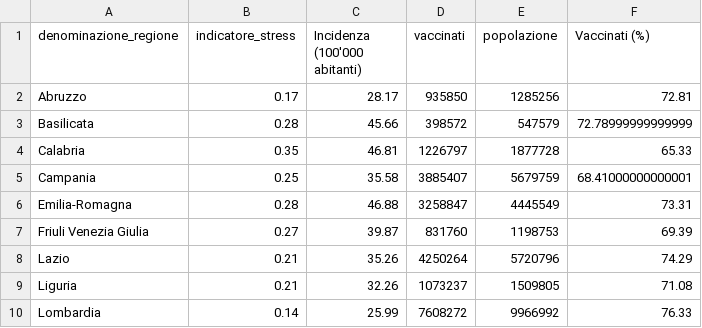
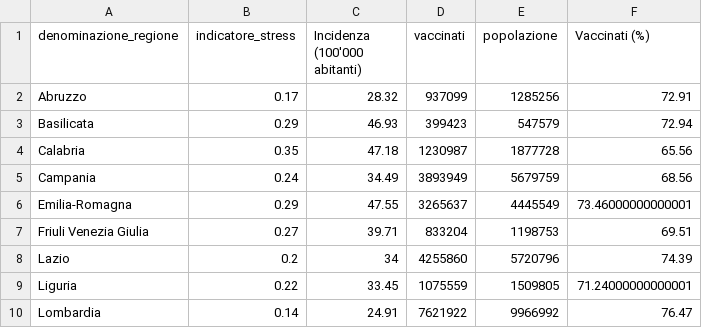
Before and after one commit to Data-Network-Lab/indicatore_zona_gialla, a CSV file: data/graph-data/scatterplot.csv, drawn as a sheet; only a part is shown; the diff covers the shown part only.

```diff
--- a/data/graph-data/scatterplot.csv
+++ b/data/graph-data/scatterplot.csv
@@ -1,10 +1,10 @@
 denominazione_regione,indicatore_stress,Incidenza (100'000 abitanti),vaccinati,popolazione,Vaccinati (%)
-Abruzzo,0.17,28.17,935850,1285256,72.81
-Basilicata,0.28,45.66,398572,547579,72.78999999999999
-Calabria,0.35,46.81,1226797,1877728,65.33
-Campania,0.25,35.58,3885407,5679759,68.41000000000001
-Emilia-Romagna,0.28,46.88,3258847,4445549,73.31
-Friuli Venezia Giulia,0.27,39.87,831760,1198753,69.39
-Lazio,0.21,35.26,4250264,5720796,74.29
-Liguria,0.21,32.26,1073237,1509805,71.08
-Lombardia,0.14,25.99,7608272,9966992,76.33
+Abruzzo,0.17,28.32,937099,1285256,72.91
+Basilicata,0.29,46.93,399423,547579,72.94
+Calabria,0.35,47.18,1230987,1877728,65.56
+Campania,0.24,34.49,3893949,5679759,68.56
+Emilia-Romagna,0.29,47.55,3265637,4445549,73.46000000000001
+Friuli Venezia Giulia,0.27,39.71,833204,1198753,69.51
+Lazio,0.2,34,4255860,5720796,74.39
+Liguria,0.22,33.45,1075559,1509805,71.24000000000001
+Lombardia,0.14,24.91,7621922,9966992,76.47
```
Also changed, not shown: 49 edited cells elsewhere in this file, data/graph-data/arrow_plot.csv, data/graph-data/mappa.csv, 5 other files.
